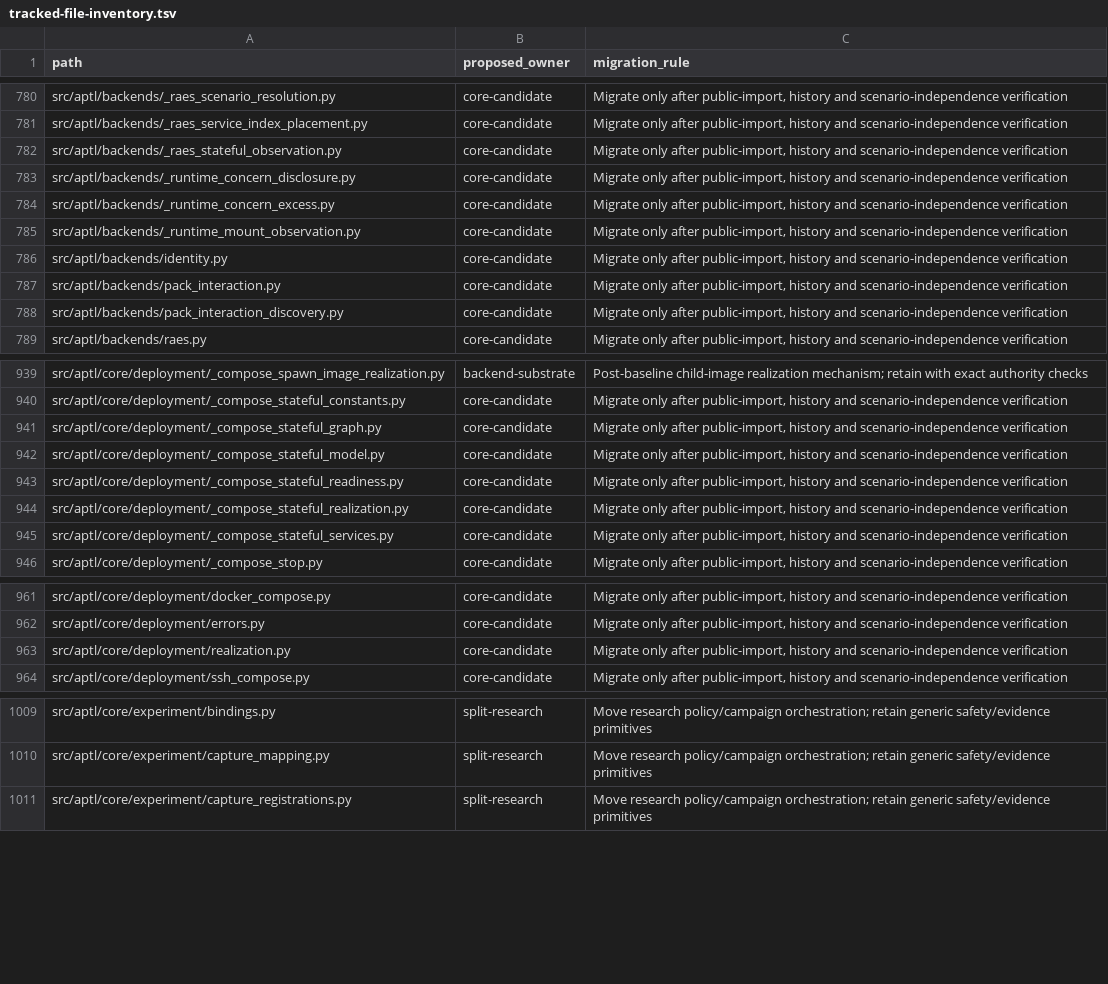
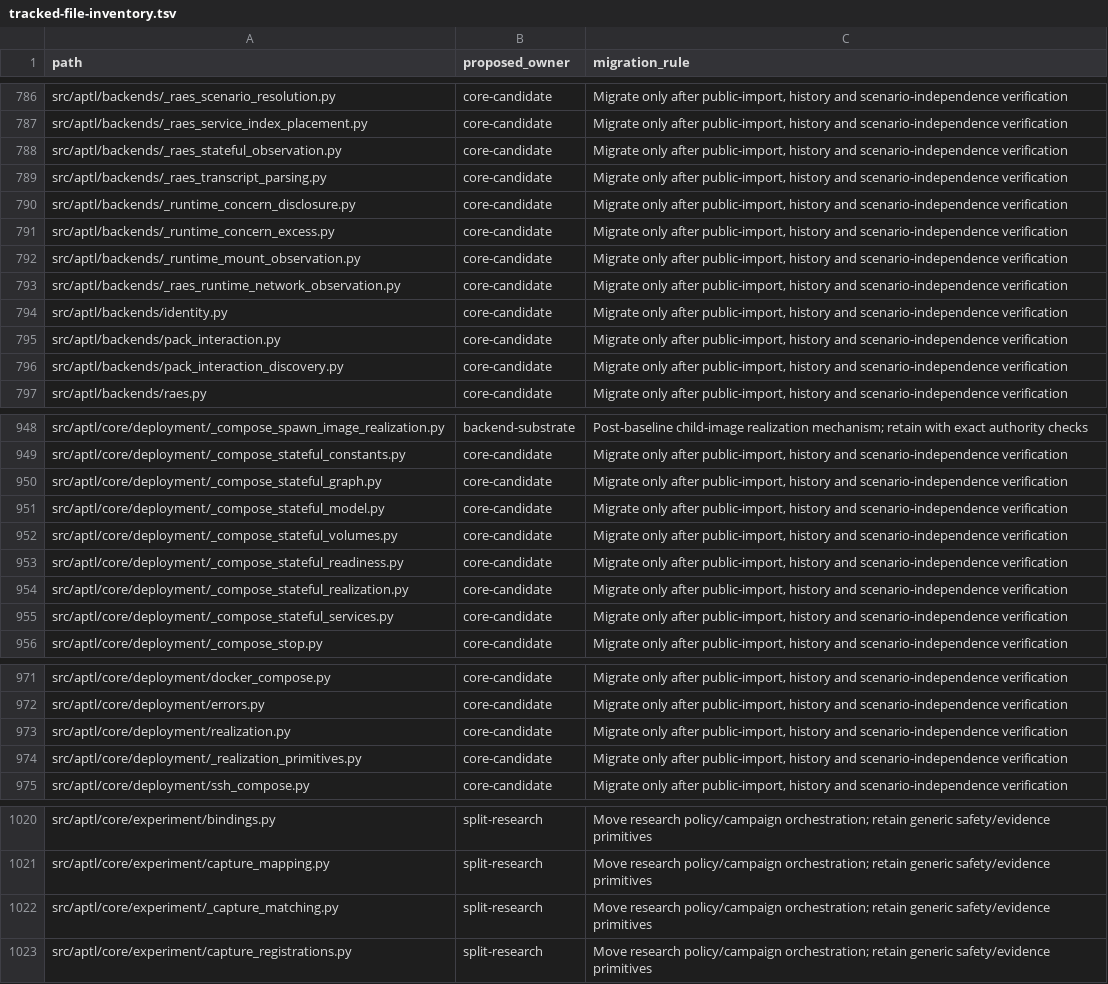
Before and after one commit to Brad-Edwards/aptl, a TSV file: docs/reviews/962-lilrae-readiness/tracked-file-inventory.tsv, drawn as a sheet; only a part is shown, gaps mark what is left out; the diff covers the shown part only; the diff names each change by its address in the sheet, - before the commit and + after, or states it on an @@ line.

Commit message:
fix: resolve evidence capture quality gate

```diff
--- a/docs/reviews/962-lilrae-readiness/tracked-file-inventory.tsv
+++ b/docs/reviews/962-lilrae-readiness/tracked-file-inventory.tsv
+row 789: src/aptl/backends/_raes_transcript_parsing.py | core-candidate | Migrate only after public-import, history and scenario-independence verification
+row 793: src/aptl/backends/_raes_runtime_network_observation.py | core-candidate | Migrate only after public-import, history and scenario-independence verification
+row 952: src/aptl/core/deployment/_compose_stateful_volumes.py | core-candidate | Migrate only after public-import, history and scenario-independence verification
+row 974: src/aptl/core/deployment/_realization_primitives.py | core-candidate | Migrate only after public-import, history and scenario-independence verification
+row 1022: src/aptl/core/experiment/_capture_matching.py | split-research | Move research policy/campaign orchestration; retain generic safety/evidence primitives
```
Also changed, not shown: 11 added rows elsewhere in this file, 54 other files.
